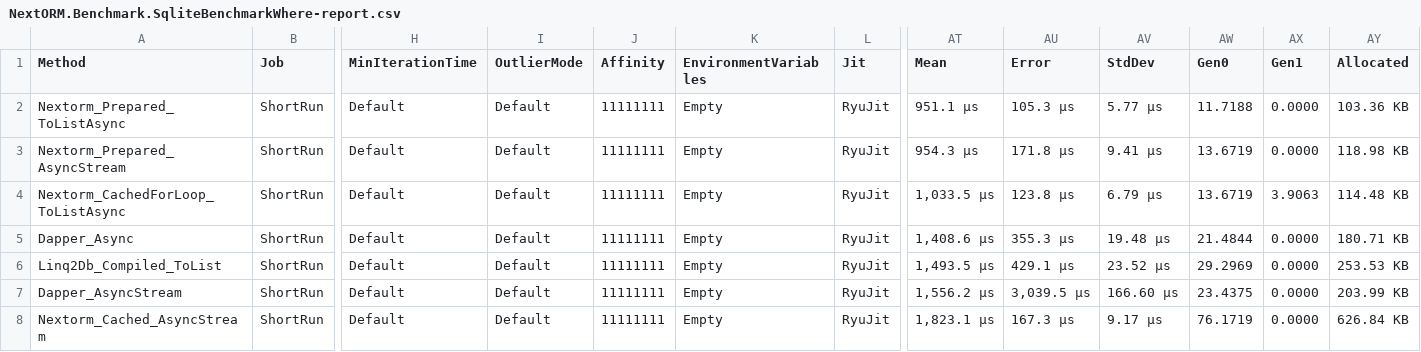
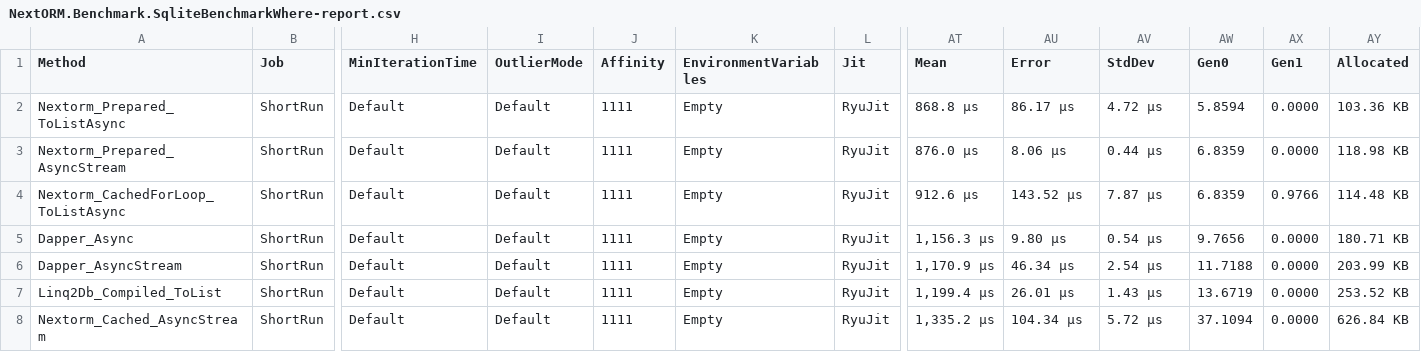
Before and after one commit to AlexeyShirshov/nextorm, a CSV file: benchmarks/BenchmarkDotNet.Artifacts/results/NextORM.Benchmark.SqliteBenchmarkWhere-report.csv, drawn as a sheet; only a part is shown, gaps mark what is left out; removed rows and columns are numbered as before the commit, all else as after; rows hold the shown columns only; the diff covers the shown part only; the diff names each change by its address in the sheet, - before the commit and + after, or states it on an @@ line.

```diff
--- a/benchmarks/BenchmarkDotNet.Artifacts/results/NextORM.Benchmark.SqliteBenchmarkWhere-report.csv
+++ b/benchmarks/BenchmarkDotNet.Artifacts/results/NextORM.Benchmark.SqliteBenchmarkWhere-report.csv
-J2:J5 (Affinity): 11111111
+J2:J5 (Affinity): 1111
-AT2 (Mean): 951.1 μs
+AT2 (Mean): 868.8 μs
-AU2 (Error): 105.3 μs
+AU2 (Error): 86.17 μs
-AV2 (StdDev): 5.77 μs
+AV2 (StdDev): 4.72 μs
-AW2 (Gen0): 11.7188
+AW2 (Gen0): 5.8594
-AT3 (Mean): 954.3 μs
+AT3 (Mean): 876.0 μs
-AU3 (Error): 171.8 μs
+AU3 (Error): 8.06 μs
-AV3 (StdDev): 9.41 μs
+AV3 (StdDev): 0.44 μs
-AW3:AW4 (Gen0): 13.6719
+AW3:AW4 (Gen0): 6.8359
-AT4 (Mean): 1,033.5 μs
+AT4 (Mean): 912.6 μs
-AU4 (Error): 123.8 μs
+AU4 (Error): 143.52 μs
-AV4 (StdDev): 6.79 μs
+AV4 (StdDev): 7.87 μs
-AX4 (Gen1): 3.9063
+AX4 (Gen1): 0.9766
-AT5 (Mean): 1,408.6 μs
+AT5 (Mean): 1,156.3 μs
-AU5 (Error): 355.3 μs
+AU5 (Error): 9.80 μs
-AV5 (StdDev): 19.48 μs
+AV5 (StdDev): 0.54 μs
-AW5 (Gen0): 21.4844
+AW5 (Gen0): 9.7656
+row 6: Dapper_AsyncStream | ShortRun | Default | Default | 1111 | Empty | RyuJit | 1,170.9 μs | 46.34 μs | 2.54 μs | 11.7188 | 0.0000 | 203.99 KB
-J7 (Affinity): 11111111
+J7 (Affinity): 1111
-AT7 (Mean): 1,493.5 μs
+AT7 (Mean): 1,199.4 μs
-AU7 (Error): 429.1 μs
+AU7 (Error): 26.01 μs
-AV7 (StdDev): 23.52 μs
+AV7 (StdDev): 1.43 μs
-AW7 (Gen0): 29.2969
+AW7 (Gen0): 13.6719
-AY7 (Allocated): 253.53 KB
+AY7 (Allocated): 253.52 KB
-row 7: Dapper_AsyncStream | ShortRun | Default | Default | 11111111 | Empty | RyuJit | 1,556.2 μs | 3,039.5 μs | 166.60 μs | 23.4375 | 0.0000 | 203.99 KB
-J8 (Affinity): 11111111
+J8 (Affinity): 1111
-AT8 (Mean): 1,823.1 μs
+AT8 (Mean): 1,335.2 μs
-AU8 (Error): 167.3 μs
+AU8 (Error): 104.34 μs
-AV8 (StdDev): 9.17 μs
+AV8 (StdDev): 5.72 μs
-AW8 (Gen0): 76.1719
+AW8 (Gen0): 37.1094
```
Also changed, not shown: 37 edited cells elsewhere in this file, benchmarks/BenchmarkDotNet.Artifacts/results/NextORM.Benchmark.SqliteBenchmarkFeaturesFair-report.csv, benchmarks/BenchmarkDotNet.Artifacts/results/NextORM.Benchmark.SqliteBenchmarkFeaturesFairCached-report.csv, 18 other files.
